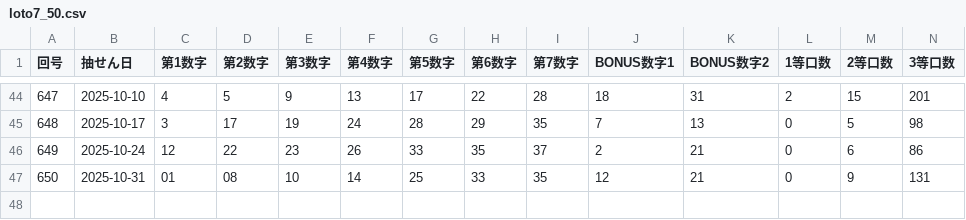
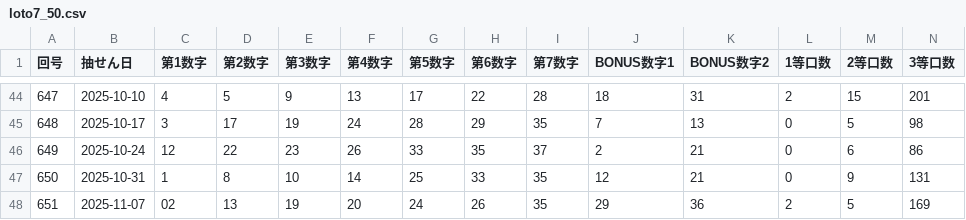
Before and after one commit to Naobro/lototop-app, a CSV file: data/loto7_50.csv, drawn as a sheet; only a part is shown, gaps mark what is left out; rows hold the shown columns only; the diff names each change by its address in the sheet, - before the commit and + after, or states it on an @@ line.

Commit message:
強制コミット: CSV反映

```diff
--- a/data/loto7_50.csv
+++ b/data/loto7_50.csv
-C47 (第1数字): 01
+C47 (第1数字): 1
-D47 (第2数字): 08
+D47 (第2数字): 8
+row 48: 651 | 2025-11-07 | 02 | 13 | 19 | 20 | 24 | 26 | 35 | 29 | 36 | 2 | 5 | 169
```
